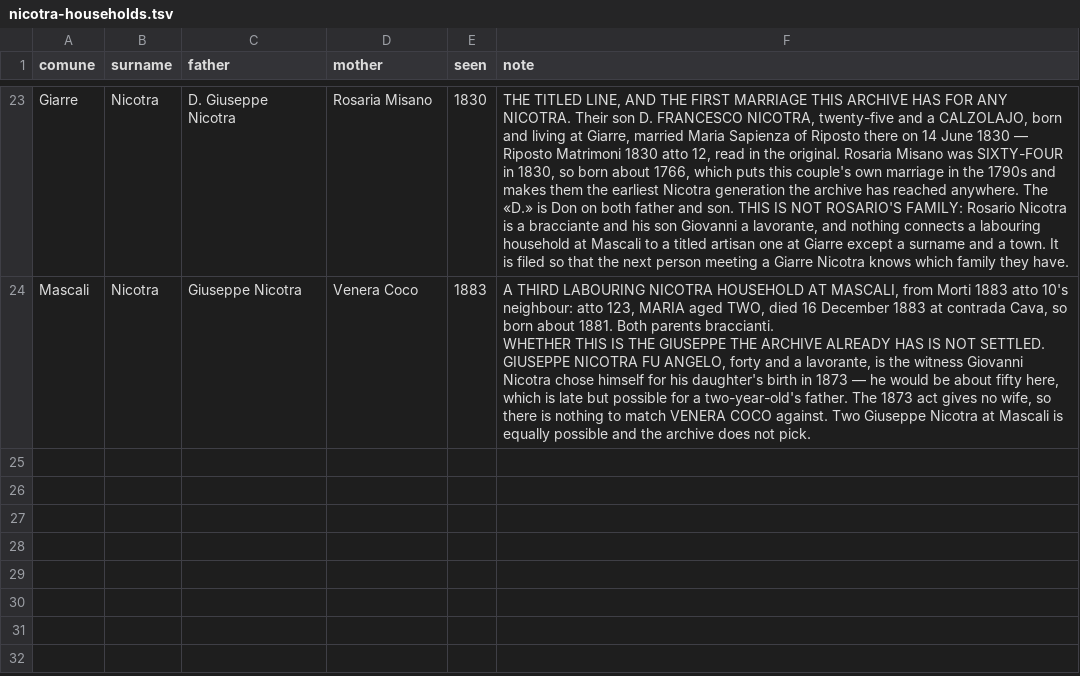
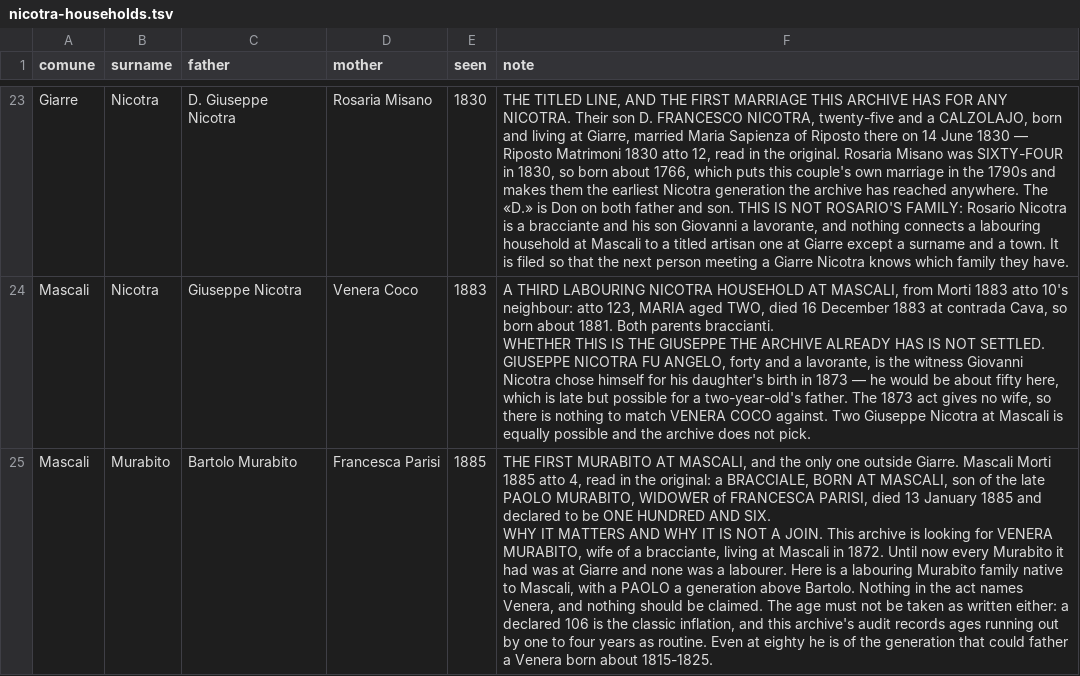
Before and after one commit to daviddef/TheMazza, a TSV file: data/nicotra-households.tsv, drawn as a sheet; only a part is shown, gaps mark what is left out; ↵ is a line break in a cell; the diff names each change by its address in the sheet, - before the commit and + after, or states it on an @@ line.

```diff
--- a/data/nicotra-households.tsv
+++ b/data/nicotra-households.tsv
+row 25: Mascali | Murabito | Bartolo Murabito | Francesca Parisi | 1885 | THE FIRST MURABITO AT MASCALI, and the only one outside Giarre. Mascali Morti 1885 atto 4, read in the original: a BRACCIALE, BORN AT MASCALI, son of the late PAOLO MURABITO, WIDOWER of FRANCESCA PARISI, died 13 January 1885 and declared to be ONE HUNDRED AND SIX. ↵ WHY IT MATTERS AND WHY IT IS NOT A JOIN. This archive is looking for VENERA MURABITO, wife of a bracciante, living at Mascali in 1872. Until now every Murabito it had was at Giarre and none was a labourer. Here is a labouring Murabito family native to Mascali, with a PAOLO a generation above Bartolo. Nothing in the act names Venera, and nothing should be claimed. The age must not be taken as written either: a declared 106 is the classic inflation, and this archive's audit records ages running out by one to four years as routine. Even at eighty he is of the generation that could father a Venera born about 1815-1825.
```
Also changed, not shown: data/nicotra-sweeps.tsv, 1 other file.
